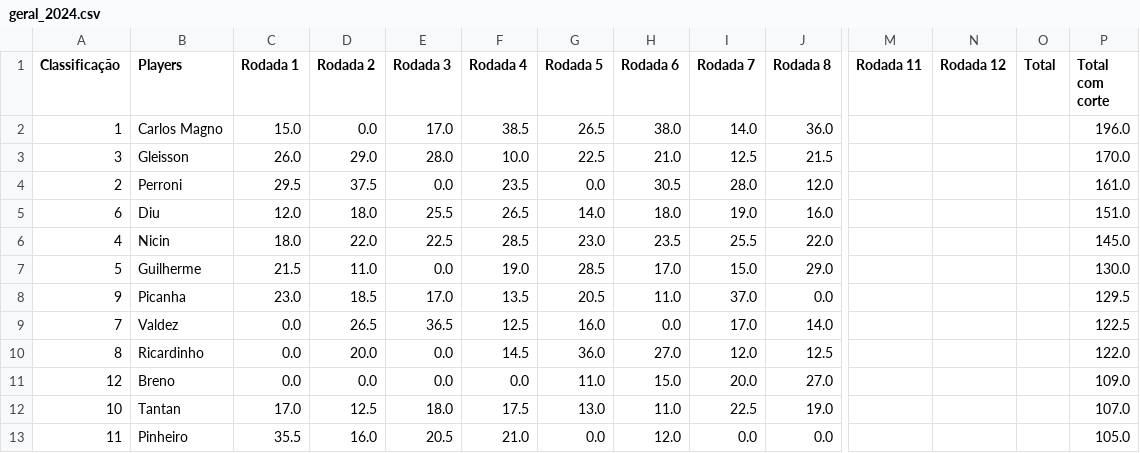
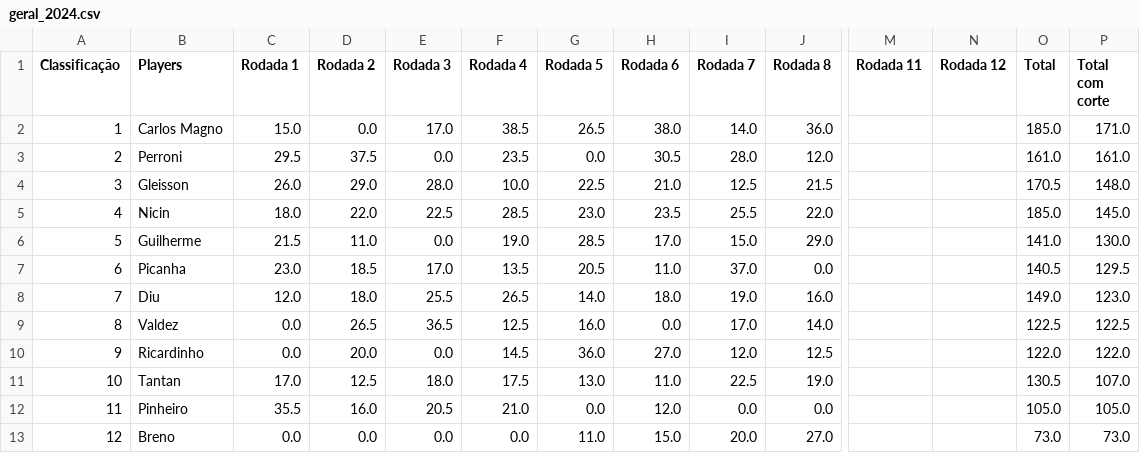
Before and after one commit to Gcdelgado150/streamlit-poker, a CSV file: data/geral_2024.csv, drawn as a sheet; only a part is shown, gaps mark what is left out; removed rows and columns are numbered as before the commit, all else as after; rows hold the shown columns only; the diff names each change by its address in the sheet, - before the commit and + after, or states it on an @@ line.

```diff
--- a/data/geral_2024.csv
+++ b/data/geral_2024.csv
-O2 (Total): (empty)
+O2 (Total): 185.0
-P2 (Total com corte): 196.0
+P2 (Total com corte): 171.0
-row 3: 3 | Gleisson | 26.0 | 29.0 | 28.0 | 10.0 | 22.5 | 21.0 | 12.5 | 21.5 |  |  |  | 170.0
-O3 (Total): (empty)
+O3 (Total): 161.0
-row 5: 6 | Diu | 12.0 | 18.0 | 25.5 | 26.5 | 14.0 | 18.0 | 19.0 | 16.0 |  |  |  | 151.0
+row 4: 3 | Gleisson | 26.0 | 29.0 | 28.0 | 10.0 | 22.5 | 21.0 | 12.5 | 21.5 |  |  | 170.5 | 148.0
-O5 (Total): (empty)
+O5 (Total): 185.0
-O6 (Total): (empty)
+O6 (Total): 141.0
-A7 (Classificação): 9
+A7 (Classificação): 6
-O7 (Total): (empty)
+O7 (Total): 140.5
+row 8: 7 | Diu | 12.0 | 18.0 | 25.5 | 26.5 | 14.0 | 18.0 | 19.0 | 16.0 |  |  | 149.0 | 123.0
-A9 (Classificação): 7
+A9 (Classificação): 8
-O9 (Total): (empty)
+O9 (Total): 122.5
-A10 (Classificação): 8
+A10 (Classificação): 9
-O10 (Total): (empty)
+O10 (Total): 122.0
-row 11: 12 | Breno | 0.0 | 0.0 | 0.0 | 0.0 | 11.0 | 15.0 | 20.0 | 27.0 |  |  |  | 109.0
-O11 (Total): (empty)
+O11 (Total): 130.5
-O12 (Total): (empty)
+O12 (Total): 105.0
+row 13: 12 | Breno | 0.0 | 0.0 | 0.0 | 0.0 | 11.0 | 15.0 | 20.0 | 27.0 |  |  | 73.0 | 73.0
```
Also changed, not shown: 4 other files.
